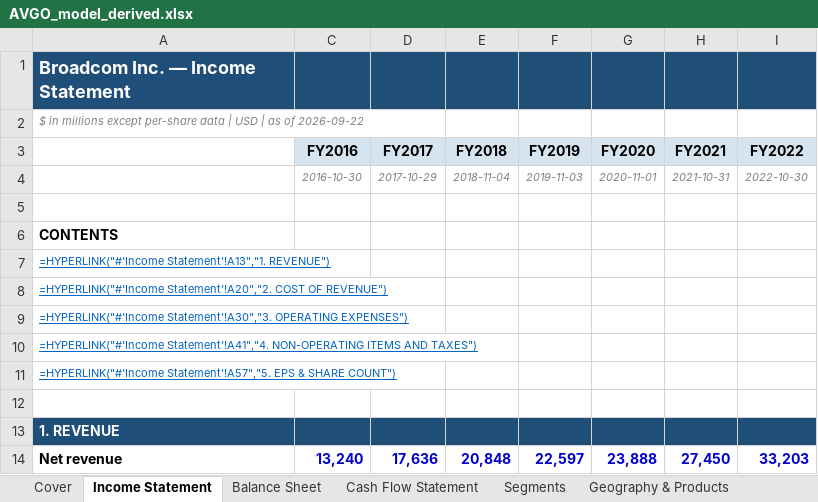
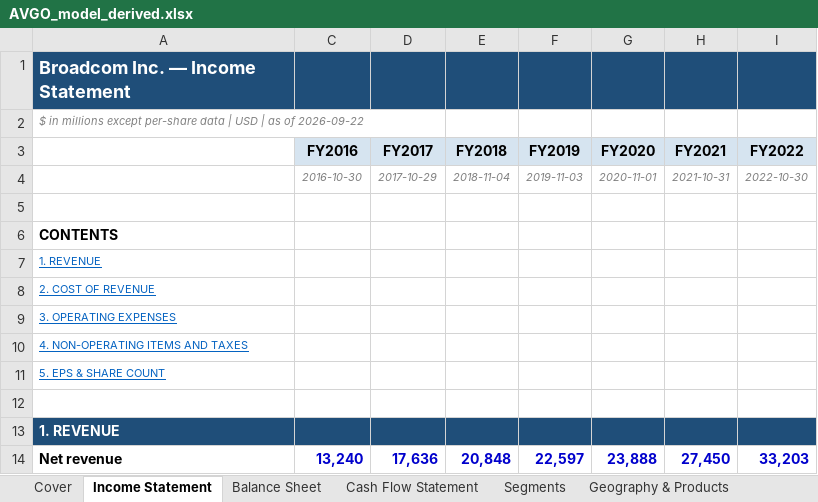
Before and after one commit to InvestAgentHost/AI-Invest-Workspace, an Excel workbook: research/companies/US/AVGO-broadcom/outputs/company-research-to-excel-20260922/AVGO_model_derived.xlsx, sheet Income Statement, drawn as a sheet; only a part is shown; values as stored, in another font and other column widths than the file's, no borders; formulas without a stored value are shown as written; conditional formats not drawn; the diff covers the shown part only; the diff names each change by its address in the sheet, - before the commit and + after, or states it on an @@ line.

```diff
--- a/research/companies/US/AVGO-broadcom/outputs/company-research-to-excel-20260922/AVGO_model_derived.xlsx (sheet Income Statement)
+++ b/research/companies/US/AVGO-broadcom/outputs/company-research-to-excel-20260922/AVGO_model_derived.xlsx (sheet Income Statement)
-A7: =HYPERLINK("#'Income Statement'!A13","1. REVENUE")
+A7: 1. REVENUE
-A8: =HYPERLINK("#'Income Statement'!A20","2. COST OF REVENUE")
+A8: 2. COST OF REVENUE
-A9: =HYPERLINK("#'Income Statement'!A30","3. OPERATING EXPENSES")
+A9: 3. OPERATING EXPENSES
-A10: =HYPERLINK("#'Income Statement'!A41","4. NON-OPERATING ITEMS AND TAXES")
+A10: 4. NON-OPERATING ITEMS AND TAXES
-A11: =HYPERLINK("#'Income Statement'!A57","5. EPS & SHARE COUNT")
+A11: 5. EPS & SHARE COUNT
```
Also changed, not shown: 16 added rows and 16 removed rows elsewhere in this sheet, sheet Derived Metrics, sheet Asset Structure, sheet Balance Sheet, sheet Cash Flow Statement, sheet Geography & Products, sheet Segments, 6 more sheets, hidden cells, charts or pictures, 5 other files.
